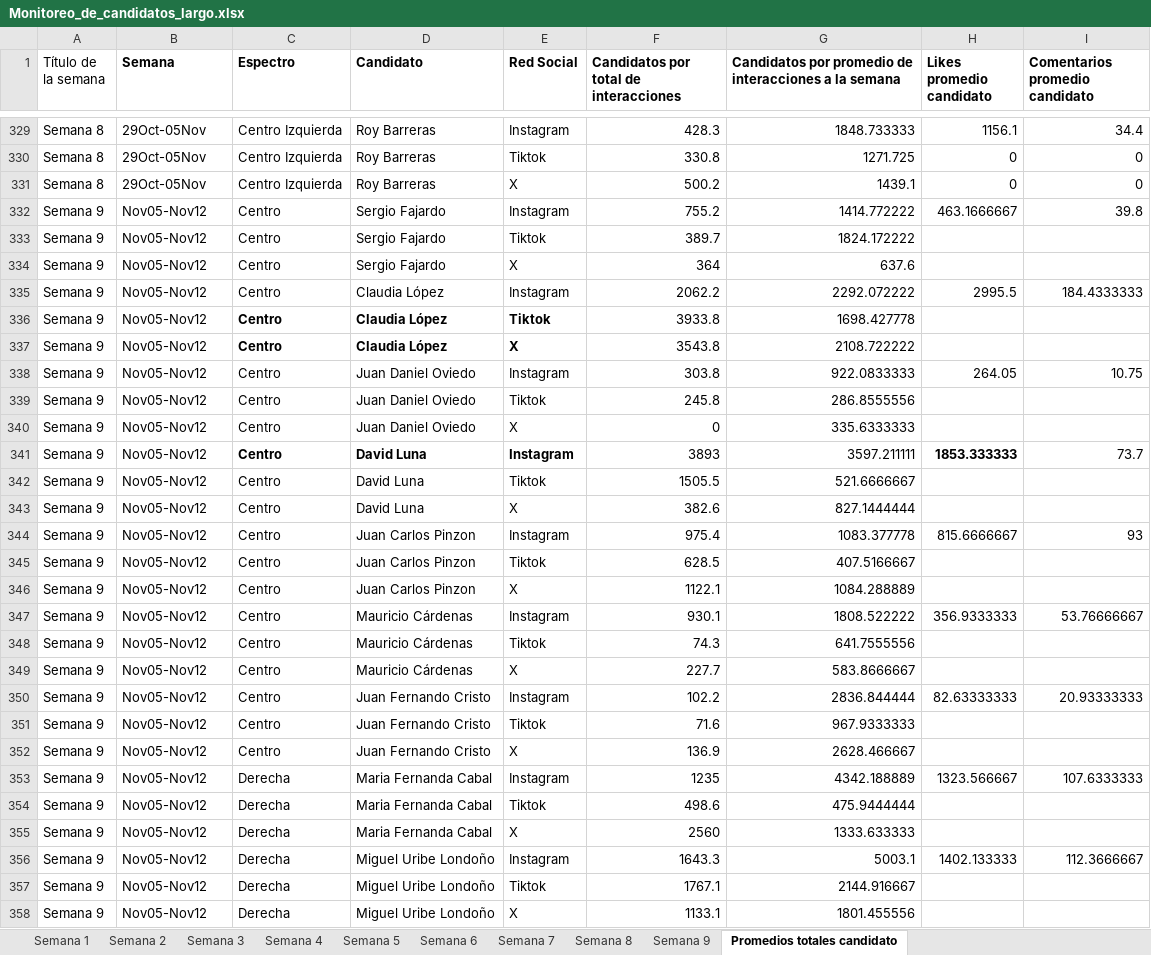
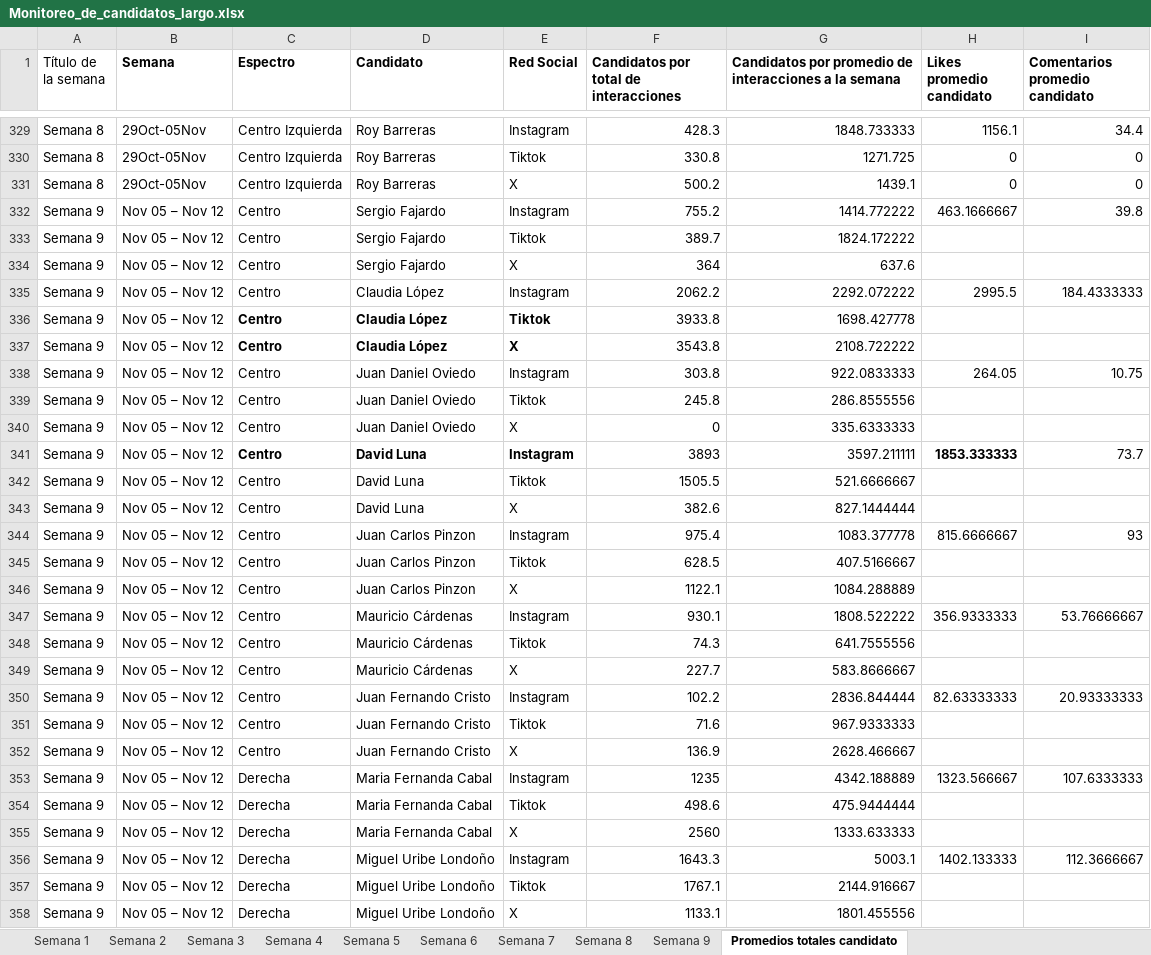
Before and after one commit to angelicamendeznova16-coder/Monitoreo-de-candidatos---Visor, an Excel workbook: Monitoreo_de_candidatos_largo.xlsx, sheet Promedios totales candidato, drawn as a sheet; only a part is shown, gaps mark what is left out; values as stored, in another font and other column widths than the file's, no borders; the diff covers the shown part only; the diff names each change by its address in the sheet, - before the commit and + after, or states it on an @@ line.

Commit message:
Add files via upload

```diff
--- a/Monitoreo_de_candidatos_largo.xlsx (sheet Promedios totales candidato)
+++ b/Monitoreo_de_candidatos_largo.xlsx (sheet Promedios totales candidato)
-B332:B358 (Semana): Nov05-Nov12
+B332:B358 (Semana): Nov 05 – Nov 12
```
Also changed, not shown: 23 edited cells and cell formats elsewhere in this sheet, sheet Semana 9, formulas that keep their value.
